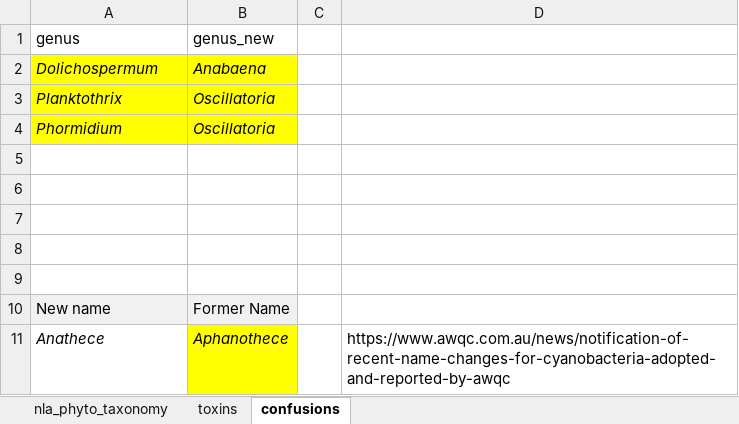
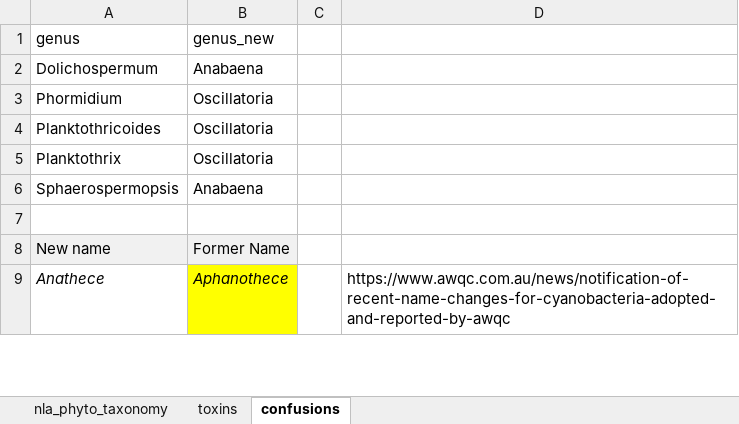
Before and after one commit to willbmisled/lakes_database, an Excel workbook: output/nla_phyto_taxonomy.xlsx, sheet confusions, drawn as a sheet; only a part is shown; values as stored, in another font and other column widths than the file's, no borders; 1 other sheet too large or unreadable and not compared; removed rows and columns are numbered as before the commit, all else as after; the diff names each change by its address in the sheet, - before the commit and + after, or states it on an @@ line.

Commit message:
re-did the genus_new from earlier commit

```diff
--- a/output/nla_phyto_taxonomy.xlsx (sheet confusions)
+++ b/output/nla_phyto_taxonomy.xlsx (sheet confusions)
@@ A2:B2 fill: #FFFF00 → none, italic: on → off @@
@@ row 4 moved to row 3: Phormidium @@
+row 4: Planktothricoides | Oscillatoria
@@ A5:B5 fill: #FFFF00 → none, italic: on → off @@
-row 6: (empty)
+row 6: Sphaerospermopsis | Anabaena
-row 6: (empty)
-row 7: (empty)
-row 8: (empty)
```
Also changed, not shown: 1 other file.
